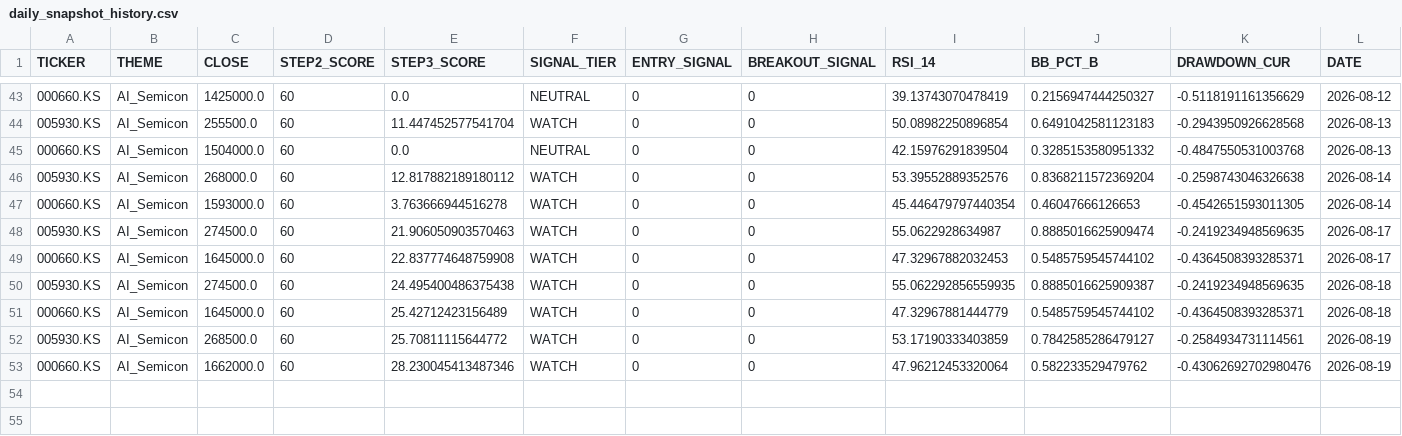
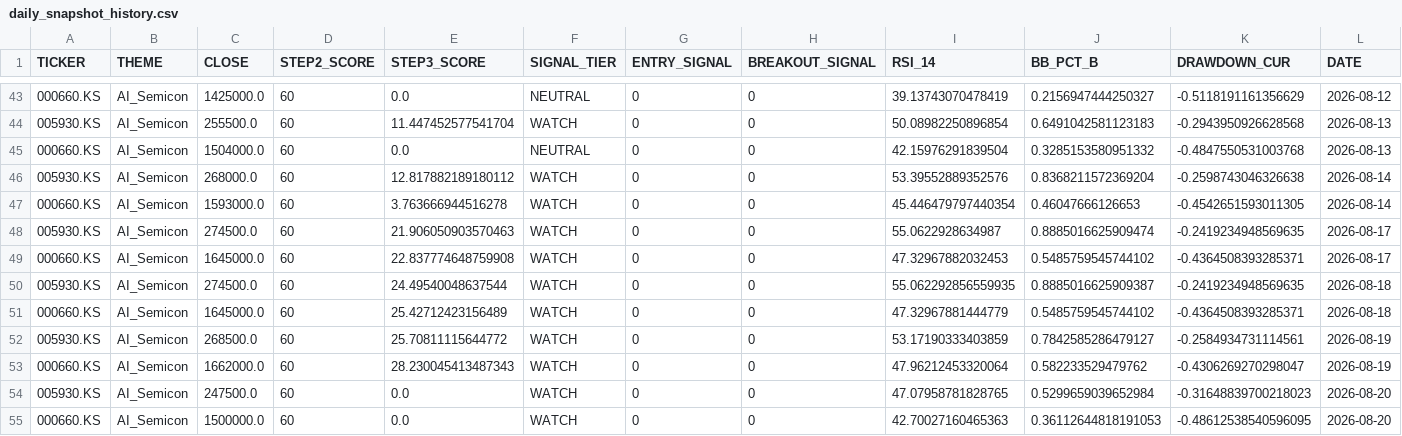
Before and after one commit to ONE-CASE/stock-entry-agent, a CSV file: output/daily_snapshot_history.csv, drawn as a sheet; only a part is shown, gaps mark what is left out.

```diff
--- a/output/daily_snapshot_history.csv
+++ b/output/daily_snapshot_history.csv
@@ -49,5 +49,7 @@
 000660.KS,AI_Semicon,1645000.0,60,22.837774648759908,WATCH,0,0,47.32967882032453,0.5485759545744102,-0.4364508393285371,2026-08-17
-005930.KS,AI_Semicon,274500.0,60,24.495400486375438,WATCH,0,0,55.062292856559935,0.8885016625909387,-0.2419234948569635,2026-08-18
+005930.KS,AI_Semicon,274500.0,60,24.49540048637544,WATCH,0,0,55.062292856559935,0.8885016625909387,-0.2419234948569635,2026-08-18
 000660.KS,AI_Semicon,1645000.0,60,25.42712423156489,WATCH,0,0,47.32967881444779,0.5485759545744102,-0.4364508393285371,2026-08-18
 005930.KS,AI_Semicon,268500.0,60,25.70811115644772,WATCH,0,0,53.17190333403859,0.7842585286479127,-0.2584934731114561,2026-08-19
-000660.KS,AI_Semicon,1662000.0,60,28.230045413487346,WATCH,0,0,47.96212453320064,0.582233529479762,-0.43062692702980476,2026-08-19
+000660.KS,AI_Semicon,1662000.0,60,28.230045413487343,WATCH,0,0,47.96212453320064,0.582233529479762,-0.4306269270298047,2026-08-19
+005930.KS,AI_Semicon,247500.0,60,0.0,WATCH,0,0,47.07958781828765,0.5299659039652984,-0.31648839700218023,2026-08-20
+000660.KS,AI_Semicon,1500000.0,60,0.0,WATCH,0,0,42.70027160465363,0.36112644818191053,-0.48612538540596095,2026-08-20
```
Also changed, not shown: output/macro_panel.csv, 3 other files.
